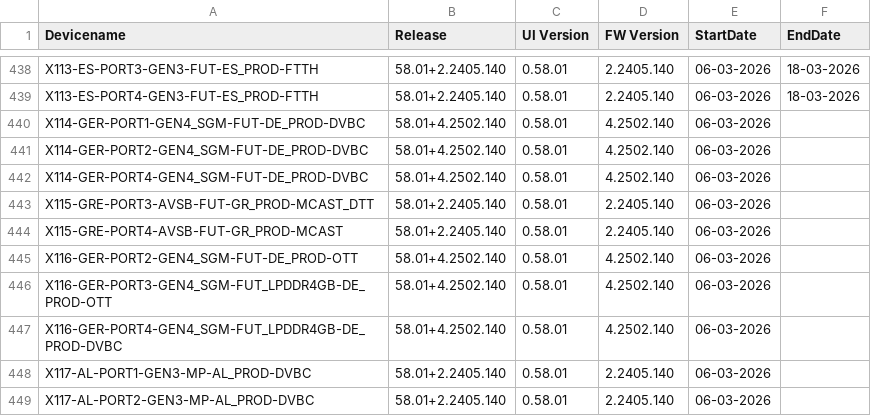
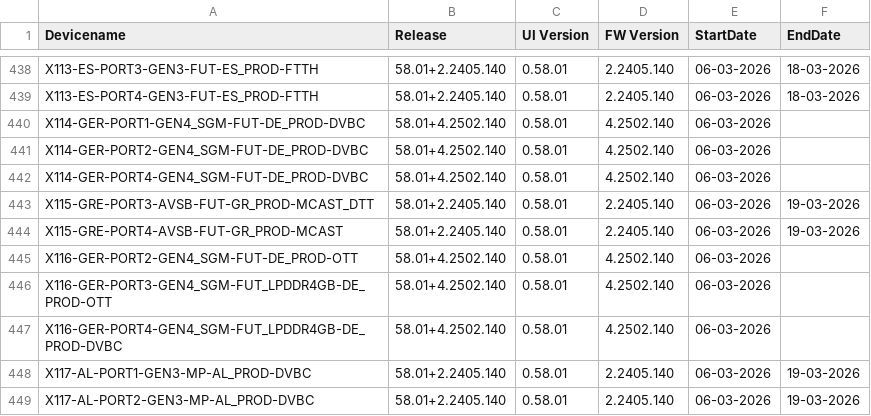
Before and after one commit to VFTV-Testing/VCOEQA-Utilities, a CSV file: DeviceInformation_Utility/Android_Device_Utility.csv, drawn as a sheet; only a part is shown, gaps mark what is left out; the diff covers the shown part only.

```diff
--- a/DeviceInformation_Utility/Android_Device_Utility.csv
+++ b/DeviceInformation_Utility/Android_Device_Utility.csv
@@ -442,4 +442,4 @@ X114-GER-PORT2-GEN4_SGM-FUT-DE_PROD-DVBC,58.01+4.2502.140,0.58.01,4.2502.140,06-
 X114-GER-PORT4-GEN4_SGM-FUT-DE_PROD-DVBC,58.01+4.2502.140,0.58.01,4.2502.140,06-03-2026,
-X115-GRE-PORT3-AVSB-FUT-GR_PROD-MCAST_DTT,58.01+2.2405.140,0.58.01,2.2405.140,06-03-2026,
-X115-GRE-PORT4-AVSB-FUT-GR_PROD-MCAST,58.01+2.2405.140,0.58.01,2.2405.140,06-03-2026,
+X115-GRE-PORT3-AVSB-FUT-GR_PROD-MCAST_DTT,58.01+2.2405.140,0.58.01,2.2405.140,06-03-2026,19-03-2026
+X115-GRE-PORT4-AVSB-FUT-GR_PROD-MCAST,58.01+2.2405.140,0.58.01,2.2405.140,06-03-2026,19-03-2026
 X116-GER-PORT2-GEN4_SGM-FUT-DE_PROD-OTT,58.01+4.2502.140,0.58.01,4.2502.140,06-03-2026,
@@ -447,3 +447,3 @@ X116-GER-PORT3-GEN4_SGM-FUT_LPDDR4GB-DE_PROD-OTT,58.01+4.2502.140,0.58.01,4.2502
 X116-GER-PORT4-GEN4_SGM-FUT_LPDDR4GB-DE_PROD-DVBC,58.01+4.2502.140,0.58.01,4.2502.140,06-03-2026,
-X117-AL-PORT1-GEN3-MP-AL_PROD-DVBC,58.01+2.2405.140,0.58.01,2.2405.140,06-03-2026,
-X117-AL-PORT2-GEN3-MP-AL_PROD-DVBC,58.01+2.2405.140,0.58.01,2.2405.140,06-03-2026,
+X117-AL-PORT1-GEN3-MP-AL_PROD-DVBC,58.01+2.2405.140,0.58.01,2.2405.140,06-03-2026,19-03-2026
+X117-AL-PORT2-GEN3-MP-AL_PROD-DVBC,58.01+2.2405.140,0.58.01,2.2405.140,06-03-2026,19-03-2026
```
Also changed, not shown: 21 added rows and 17 edited cells elsewhere in this file.
